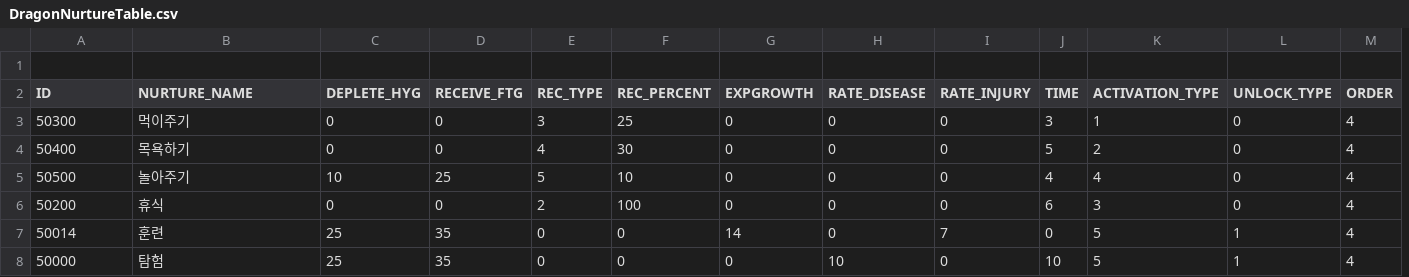
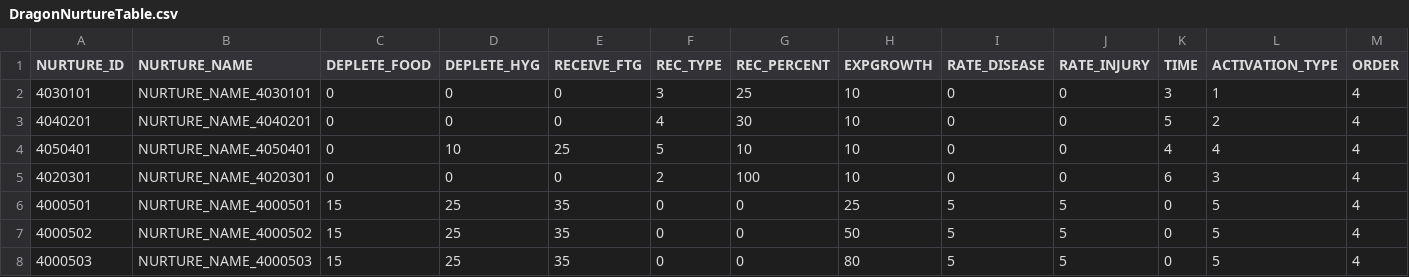
Before and after one commit to juhong-kim1/Dragon-Breeders, a CSV file: DragonBreeders/Assets/Resources/DataTables/DragonNurtureTable.csv, drawn as a sheet; removed rows and columns are numbered as before the commit, all else as after; the diff names each change by its address in the sheet, - before the commit and + after, or states it on an @@ line.

```diff
--- a/DragonBreeders/Assets/Resources/DataTables/DragonNurtureTable.csv
+++ b/DragonBreeders/Assets/Resources/DataTables/DragonNurtureTable.csv
+column C (DEPLETE_FOOD), rows 2-7: 0 | 0 | 0 | 0 | 15 | 15
-column L (UNLOCK_TYPE), rows 3-8: 0 | 0 | 0 | 0 | 1 | 1
-row 1: (empty)
-A1: ID
+A1: NURTURE_ID
-A2 (NURTURE_ID): 50300
+A2 (NURTURE_ID): 4030101
-B2 (NURTURE_NAME): 먹이주기
+B2 (NURTURE_NAME): NURTURE_NAME_4030101
-H2:H5 (EXPGROWTH): 0
+H2:H5 (EXPGROWTH): 10
-A3 (NURTURE_ID): 50400
+A3 (NURTURE_ID): 4040201
-B3 (NURTURE_NAME): 목욕하기
+B3 (NURTURE_NAME): NURTURE_NAME_4040201
-A4 (NURTURE_ID): 50500
+A4 (NURTURE_ID): 4050401
-B4 (NURTURE_NAME): 놀아주기
+B4 (NURTURE_NAME): NURTURE_NAME_4050401
-A5 (NURTURE_ID): 50200
+A5 (NURTURE_ID): 4020301
-B5 (NURTURE_NAME): 휴식
+B5 (NURTURE_NAME): NURTURE_NAME_4020301
-A6 (NURTURE_ID): 50014
+A6 (NURTURE_ID): 4000501
-B6 (NURTURE_NAME): 훈련
+B6 (NURTURE_NAME): NURTURE_NAME_4000501
-H6 (EXPGROWTH): 14
+H6 (EXPGROWTH): 25
-I6 (RATE_DISEASE): 0
+I6 (RATE_DISEASE): 5
-J6 (RATE_INJURY): 7
+J6 (RATE_INJURY): 5
-A7 (NURTURE_ID): 50000
+A7 (NURTURE_ID): 4000502
-B7 (NURTURE_NAME): 탐험
+B7 (NURTURE_NAME): NURTURE_NAME_4000502
-H7 (EXPGROWTH): 0
+H7 (EXPGROWTH): 50
-I7 (RATE_DISEASE): 10
+I7 (RATE_DISEASE): 5
-J7 (RATE_INJURY): 0
+J7 (RATE_INJURY): 5
-K7 (TIME): 10
+K7 (TIME): 0
+row 8: 4000503 | NURTURE_NAME_4000503 | 15 | 25 | 35 | 0 | 0 | 80 | 5 | 5 | 0 | 5 | 4
```
Also changed, not shown: DragonBreeders/Assets/Resources/DataTables/DragonStatTable.csv, 9 other files.
